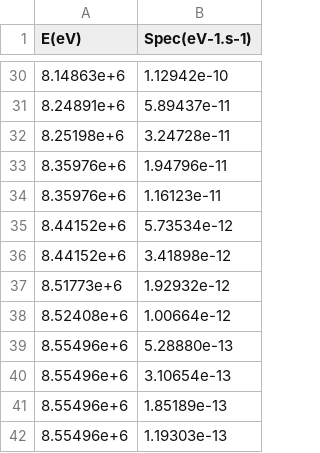
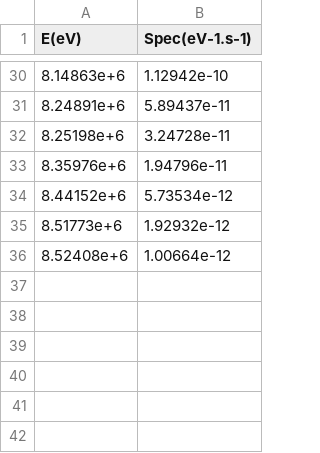
Before and after one commit to davsar89/TGF-TEB-Propagation-Geant4, a CSV file: Celestin_60MV.csv, drawn as a sheet; only a part is shown, gaps mark what is left out; the diff names each change by its address in the sheet, - before the commit and + after, or states it on an @@ line.

```diff
--- a/Celestin_60MV.csv
+++ b/Celestin_60MV.csv
-row 34: 8.35976e+6 | 1.16123e-11
-row 36: 8.44152e+6 | 3.41898e-12
-row 39: 8.55496e+6 | 5.28880e-13
-row 40: 8.55496e+6 | 3.10654e-13
-row 41: 8.55496e+6 | 1.85189e-13
-row 42: 8.55496e+6 | 1.19303e-13
```
Also changed, not shown: Celestin_160MV.csv, 2 other files.
